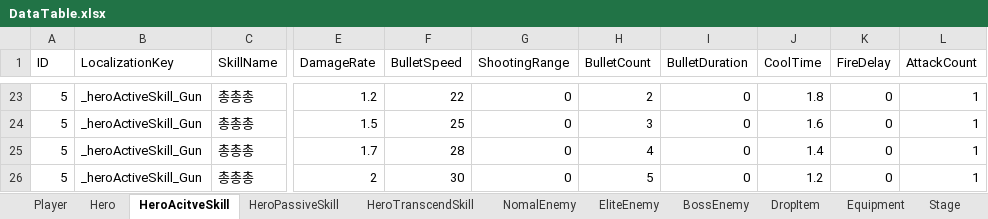
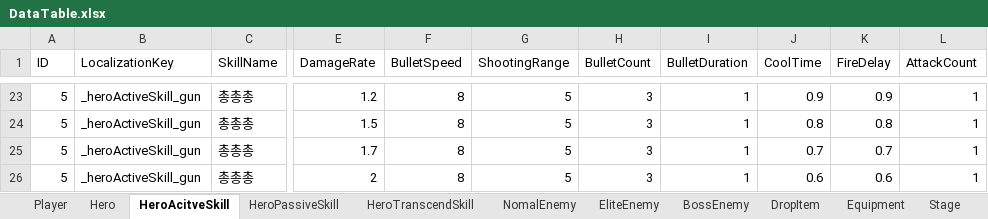
Before and after one commit to NationalStudyKSS/TangTang, an Excel workbook: Assets/DataTable.xlsx, sheet HeroAcitveSkill, drawn as a sheet; only a part is shown, gaps mark what is left out; values as stored, in another font and other column widths than the file's, no borders; the diff covers the shown part only; the diff names each change by its address in the sheet, - before the commit and + after, or states it on an @@ line.

```diff
--- a/Assets/DataTable.xlsx (sheet HeroAcitveSkill)
+++ b/Assets/DataTable.xlsx (sheet HeroAcitveSkill)
-B23:B26 (LocalizationKey): _heroActiveSkill_Gun
+B23:B26 (LocalizationKey): _heroActiveSkill_gun
-F23 (BulletSpeed): 22
+F23 (BulletSpeed): 8
-G23:G26 (ShootingRange): 0
+G23:G26 (ShootingRange): 5
-H23 (BulletCount): 2
+H23 (BulletCount): 3
-I23:I26 (BulletDuration): 0
+I23:I26 (BulletDuration): 1
-J23 (CoolTime): 1.8
+J23 (CoolTime): 0.9
-K23 (FireDelay): 0
+K23 (FireDelay): 0.9
-F24 (BulletSpeed): 25
+F24 (BulletSpeed): 8
-J24 (CoolTime): 1.6
+J24 (CoolTime): 0.8
-K24 (FireDelay): 0
+K24 (FireDelay): 0.8
-F25 (BulletSpeed): 28
+F25 (BulletSpeed): 8
-H25 (BulletCount): 4
+H25 (BulletCount): 3
-J25 (CoolTime): 1.4
+J25 (CoolTime): 0.7
-K25 (FireDelay): 0
+K25 (FireDelay): 0.7
-F26 (BulletSpeed): 30
+F26 (BulletSpeed): 8
-H26 (BulletCount): 5
+H26 (BulletCount): 3
-J26 (CoolTime): 1.2
+J26 (CoolTime): 0.6
-K26 (FireDelay): 0
+K26 (FireDelay): 0.6
```
Also changed, not shown: 46 edited cells elsewhere in this sheet, sheet HeroPassiveSkill, 44 other files.
